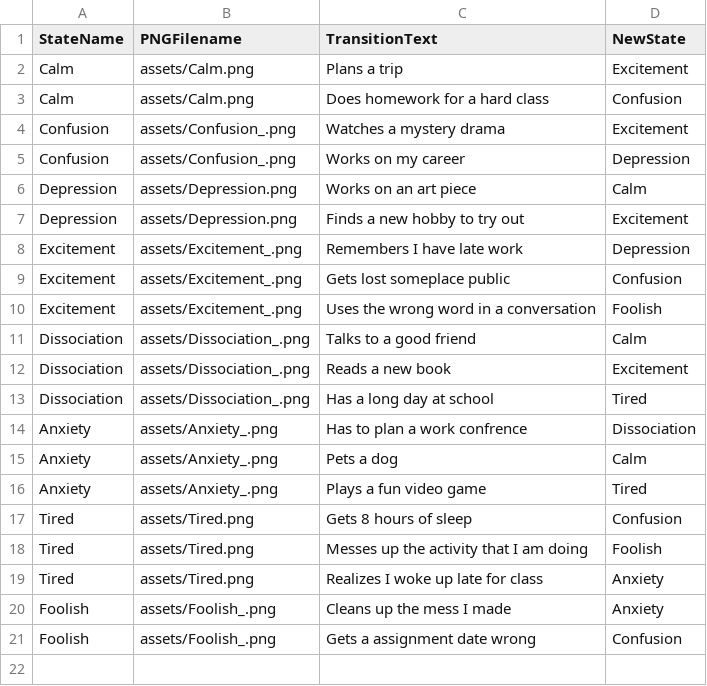
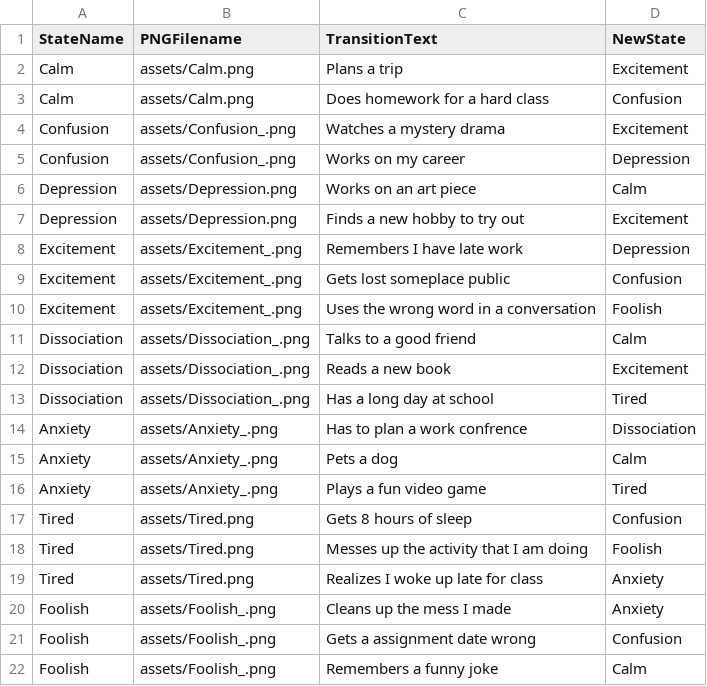
Before and after one commit to Vorple-Sky/MoodStateMachine, a CSV file: assets/moodStates.csv, drawn as a sheet; the diff names each change by its address in the sheet, - before the commit and + after, or states it on an @@ line.

Commit message:
Added new state working on fixing foolish state

```diff
--- a/assets/moodStates.csv
+++ b/assets/moodStates.csv
+row 22: Foolish | assets/Foolish_.png | Remembers a funny joke | Calm
```
